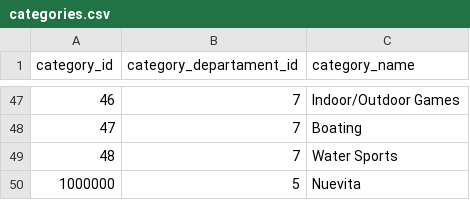
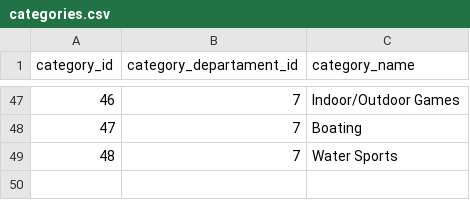
Before and after one commit to ssantanar/datasets, a CSV file: retail/categories.csv, drawn as a sheet; only a part is shown, gaps mark what is left out; the diff names each change by its address in the sheet, - before the commit and + after, or states it on an @@ line.

Commit message:
Delete last row reatil/categories.csv

```diff
--- a/retail/categories.csv
+++ b/retail/categories.csv
-row 50: 1000000 | 5 | Nuevita
```
